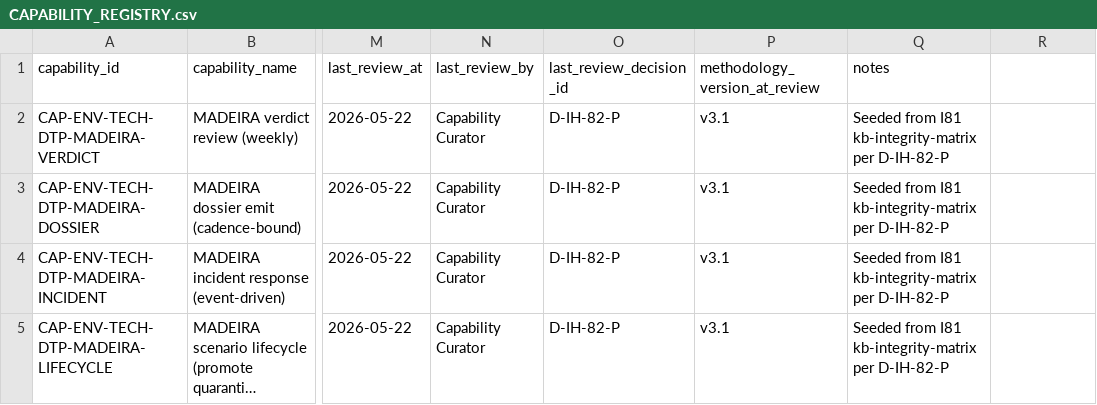
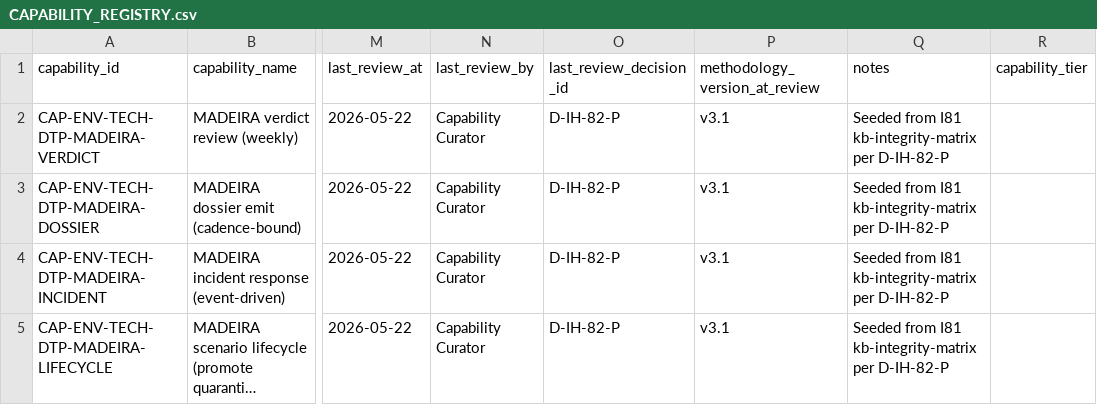
Before and after one commit to FraysaXII/openclaw-akos, a CSV file: docs/references/hlk/v3.0/Admin/O5-1/People/Compliance/canonicals/dimensions/CAPABILITY_REGISTRY.csv, drawn as a sheet; only a part is shown, gaps mark what is left out; long unchanged cells end in …; the diff names each change by its address in the sheet, - before the commit and + after, or states it on an @@ line.

Commit message:
I95 D-IH-95-H: L5 topic + capability schema pre-steps (additive; stop before data tranches)
Operator chose "both schema pre-steps now, then stop before the data tranches." Additive,
reversible column adds only; the judgment-heavy data work stays gated for next session.

L5 T1 (topic schema): TOPIC_REGISTRY.csv +5 columns
- subject_kind (orthogonal facet; seeded by a mechanical map from topic_class, which is KEPT and
  retired in the data tranche), steward_role (empty until KM Officer seat activates),
  working_area_path + knowledge_index_path (empty; data tranche binds the corpus),
  physical_model (=keyed_in_place; nothing moved yet).
- TOPIC_REGISTRY_FIELDNAMES + validate_topic_registry.py (SUBJECT_KINDS + PHYSICAL_MODELS enums,
  optional steward FK + path-resolution checks).

Capability pre-step: CAPABILITY_REGISTRY.csv +capability_tier (empty; the area-by-area collapse
curates differentiating/utility). Pydantic CapabilityRegistryRow + VALID_CAPABILITY_TIERS.
bearer_class->realization-edge is deferred to collapse-time (no edge home exists pre-de-densification).

Mirrors kept in sync (applied via MCP, repo migrations written): 20260607220031 (topic +5),
20260607220044 (capability +1). The dynamic emitter picks up the new columns from FIELDNAMES.

validate_hlk OVERALL PASS. Data tranches (populate subject_kind, bind paths, mint the 19 topic rows,
triage 11 stranded, physical move, area-by-area capability collapse) remain gated.

```diff
--- a/docs/references/hlk/v3.0/Admin/O5-1/People/Compliance/canonicals/dimensions/CAPABILITY_REGISTRY.csv
+++ b/docs/references/hlk/v3.0/Admin/O5-1/People/Compliance/canonicals/dimensions/CAPABILITY_REGISTRY.csv
-R1: (empty)
+R1: capability_tier
```
Also changed, not shown: docs/references/hlk/v3.0/Admin/O5-1/People/Compliance/canonicals/dimensions/TOPIC_REGISTRY.csv, 6 other files.
